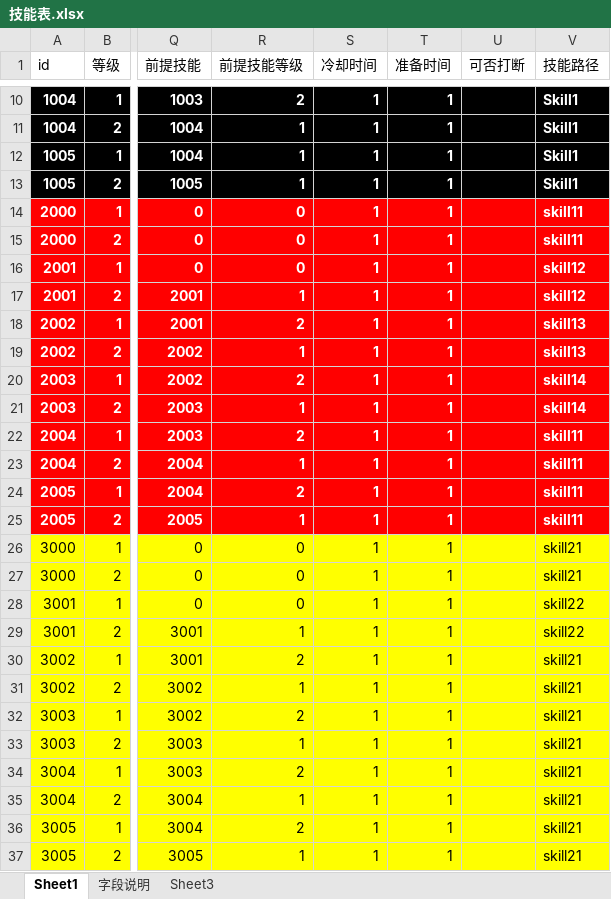
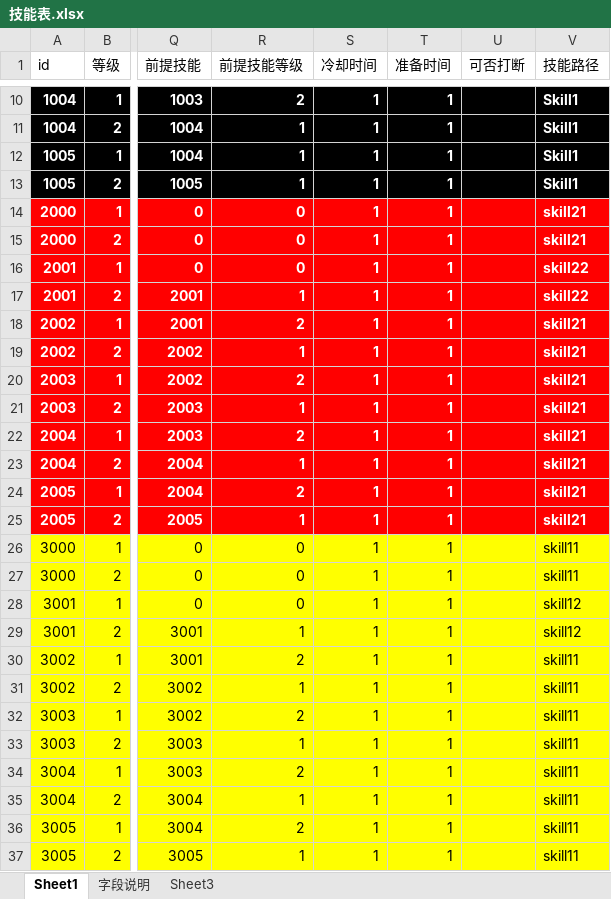
Before and after one commit to Klanly/BWM, an Excel workbook: doc/table/技能表.xlsx, sheet Sheet1, drawn as a sheet; only a part is shown, gaps mark what is left out; values as stored, in another font and other column widths than the file's, no borders; the diff names each change by its address in the sheet, - before the commit and + after, or states it on an @@ line.

```diff
--- a/doc/table/技能表.xlsx (sheet Sheet1)
+++ b/doc/table/技能表.xlsx (sheet Sheet1)
-V14:V15 (技能路径): skill11
+V14:V15 (技能路径): skill21
-V16:V17 (技能路径): skill12
+V16:V17 (技能路径): skill22
-V18:V19 (技能路径): skill13
+V18:V19 (技能路径): skill21
-V20:V21 (技能路径): skill14
+V20:V21 (技能路径): skill21
-V22:V25 (技能路径): skill11
+V22:V25 (技能路径): skill21
-V26:V27 (技能路径): skill21
+V26:V27 (技能路径): skill11
-V28:V29 (技能路径): skill22
+V28:V29 (技能路径): skill12
-V30:V37 (技能路径): skill21
+V30:V37 (技能路径): skill11
```
Also changed, not shown: 1 other file.
